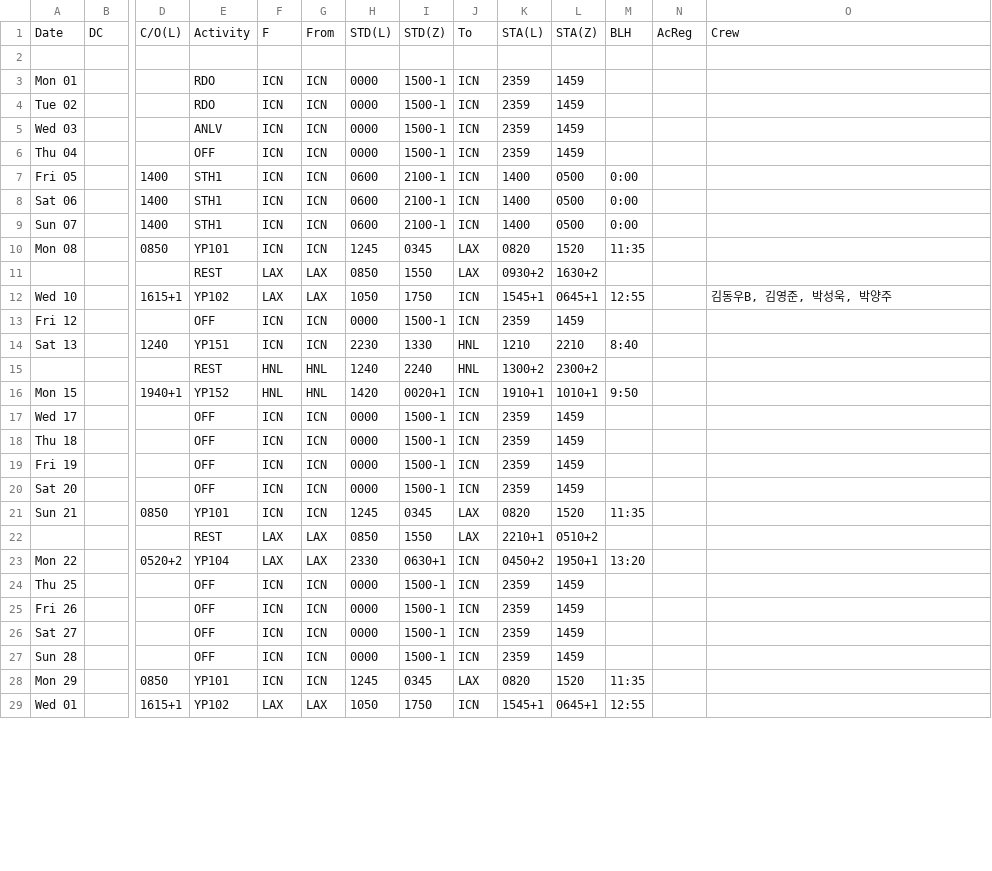
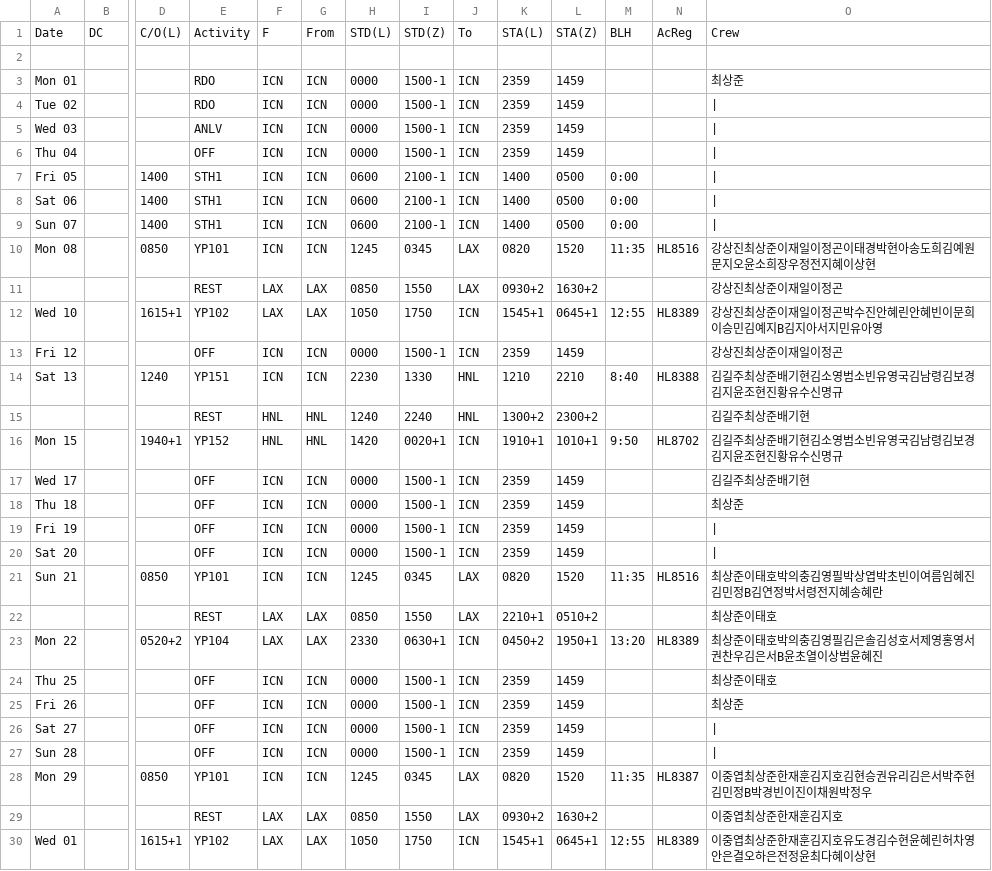
Before and after one commit to csj773/roster-sj, a CSV file: public/roster.csv, drawn as a sheet; only a part is shown, gaps mark what is left out; addresses are those after the commit; rows hold the shown columns only; the diff covers the shown part only; the diff names each change by its address in the sheet, - before the commit and + after, or states it on an @@ line.

```diff
--- a/public/roster.csv
+++ b/public/roster.csv
-O3: (empty)
+O3: 최상준
-O4:O9: (empty)
+O4:O9: |
-N10: (empty)
+N10: HL8516
-O10: (empty)
+O10: 강상진최상준이재일이정곤이태경박현아송도희김예원문지오윤소희장우정전지혜이상현
-O11: (empty)
+O11: 강상진최상준이재일이정곤
-N12: (empty)
+N12: HL8389
-O12: 김동우B, 김영준, 박성욱, 박양주
+O12: 강상진최상준이재일이정곤박수진안혜린안혜빈이문희이승민김예지B김지아서지민유아영
-O13: (empty)
+O13: 강상진최상준이재일이정곤
-N14: (empty)
+N14: HL8388
-O14: (empty)
+O14: 김길주최상준배기현김소영범소빈유영국김남령김보경김지윤조현진황유수신명규
-O15: (empty)
+O15: 김길주최상준배기현
-N16: (empty)
+N16: HL8702
-O16: (empty)
+O16: 김길주최상준배기현김소영범소빈유영국김남령김보경김지윤조현진황유수신명규
-O17: (empty)
+O17: 김길주최상준배기현
-O18: (empty)
+O18: 최상준
-O19:O20: (empty)
+O19:O20: |
-N21: (empty)
+N21: HL8516
-O21: (empty)
+O21: 최상준이태호박의충김영필박상엽박초빈이여름임혜진김민정B김연정박서령전지혜송혜란
-O22: (empty)
+O22: 최상준이태호
-N23: (empty)
+N23: HL8389
-O23: (empty)
+O23: 최상준이태호박의충김영필김은솔김성호서제영홍영서권찬우김은서B윤초열이상범윤혜진
-O24: (empty)
+O24: 최상준이태호
-O25: (empty)
+O25: 최상준
-O26:O27: (empty)
+O26:O27: |
-N28: (empty)
+N28: HL8387
-O28: (empty)
+O28: 이중엽최상준한재훈김지호김현승권유리김은서박주현김민정B박경빈이진이채원박정우
+row 29:  |  |  | REST | LAX | LAX | 0850 | 1550 | LAX | 0930+2 | 1630+2 |  |  | 이중엽최상준한재훈김지호
-N30: (empty)
+N30: HL8389
-O30: (empty)
+O30: 이중엽최상준한재훈김지호유도경김수현윤혜린허차영안은결오하은전정윤최다혜이상현
```
Also changed, not shown: 3 edited cells elsewhere in this file, 1 other file.
